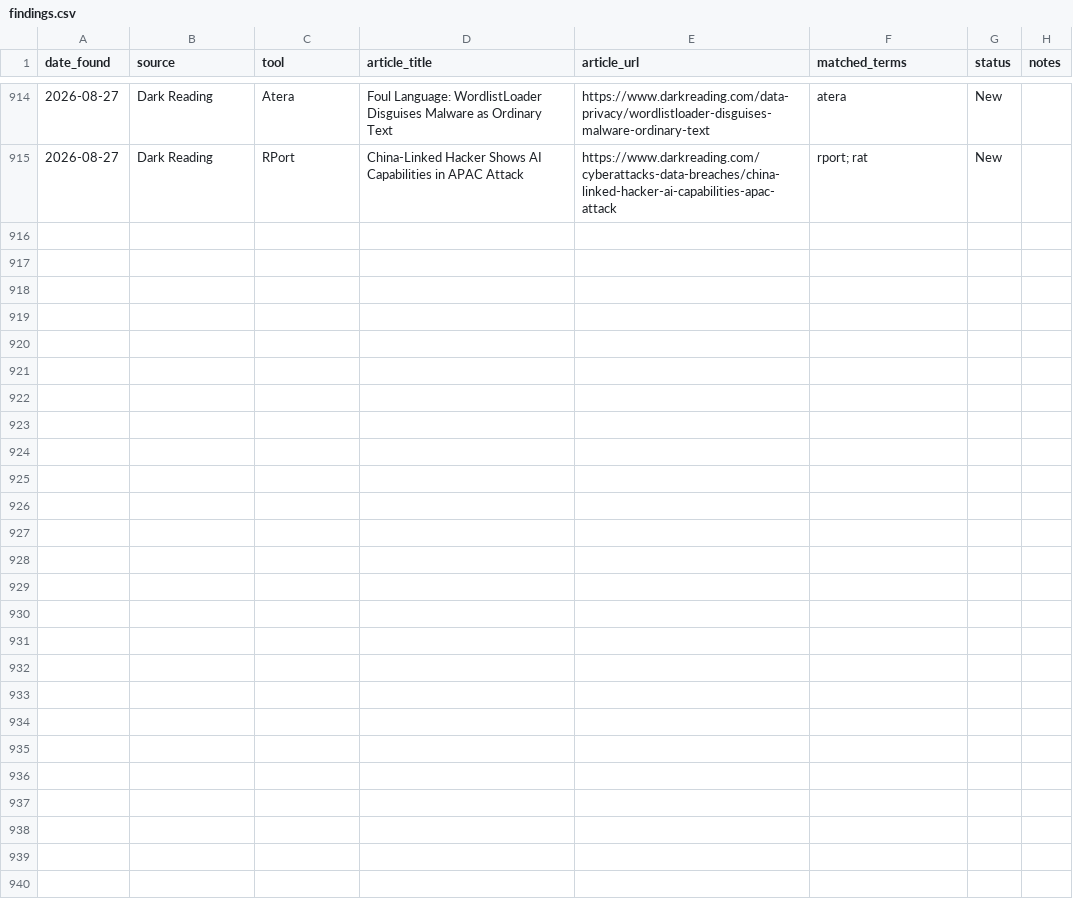
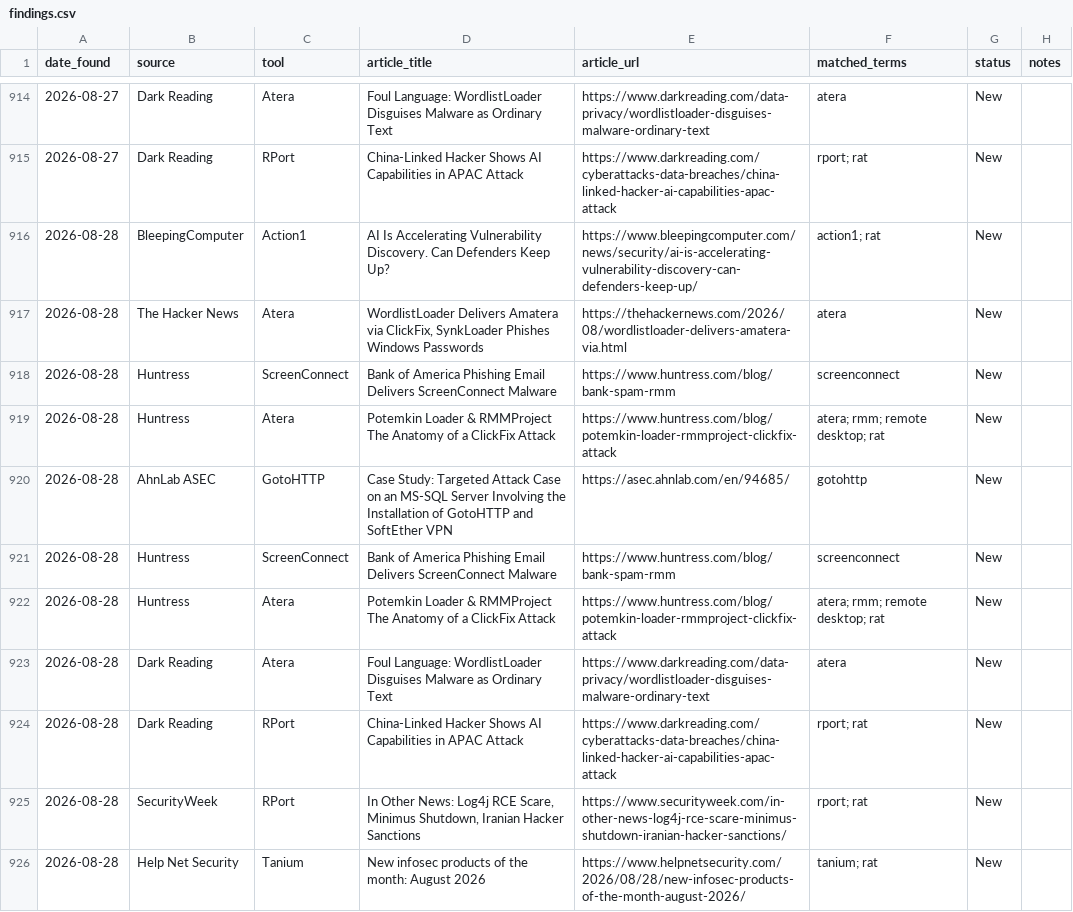
Before and after one commit to Threat-Hunting-Journal/RMM-Tool-Tracking, a CSV file: findings.csv, drawn as a sheet; only a part is shown, gaps mark what is left out; the diff names each change by its address in the sheet, - before the commit and + after, or states it on an @@ line.

```diff
--- a/findings.csv
+++ b/findings.csv
+row 916: 2026-08-28 | BleepingComputer | Action1 | AI Is Accelerating Vulnerability Discovery. Can Defenders Keep Up? | https://www.bleepingcomputer.com/news/security/ai-is-accelerating-vulnerability-discovery-can-defenders-keep-up/ | action1; rat | New
+row 917: 2026-08-28 | The Hacker News | Atera | WordlistLoader Delivers Amatera via ClickFix, SynkLoader Phishes Windows Passwords | https://thehackernews.com/2026/08/wordlistloader-delivers-amatera-via.html | atera | New
+row 918: 2026-08-28 | Huntress | ScreenConnect | Bank of America Phishing Email Delivers ScreenConnect Malware | https://www.huntress.com/blog/bank-spam-rmm | screenconnect | New
+row 919: 2026-08-28 | Huntress | Atera | Potemkin Loader & RMMProject The Anatomy of a ClickFix Attack | https://www.huntress.com/blog/potemkin-loader-rmmproject-clickfix-attack | atera; rmm; remote desktop; rat | New
+row 920: 2026-08-28 | AhnLab ASEC | GotoHTTP | Case Study: Targeted Attack Case on an MS-SQL Server Involving the Installation of GotoHTTP and SoftEther VPN | https://asec.ahnlab.com/en/94685/ | gotohttp | New
+row 921: 2026-08-28 | Huntress | ScreenConnect | Bank of America Phishing Email Delivers ScreenConnect Malware | https://www.huntress.com/blog/bank-spam-rmm | screenconnect | New
+row 922: 2026-08-28 | Huntress | Atera | Potemkin Loader & RMMProject The Anatomy of a ClickFix Attack | https://www.huntress.com/blog/potemkin-loader-rmmproject-clickfix-attack | atera; rmm; remote desktop; rat | New
+row 923: 2026-08-28 | Dark Reading | Atera | Foul Language: WordlistLoader Disguises Malware as Ordinary Text | https://www.darkreading.com/data-privacy/wordlistloader-disguises-malware-ordinary-text | atera | New
+row 924: 2026-08-28 | Dark Reading | RPort | China-Linked Hacker Shows AI Capabilities in APAC Attack | https://www.darkreading.com/cyberattacks-data-breaches/china-linked-hacker-ai-capabilities-apac-attack | rport; rat | New
+row 925: 2026-08-28 | SecurityWeek | RPort | In Other News: Log4j RCE Scare, Minimus Shutdown, Iranian Hacker Sanctions | https://www.securityweek.com/in-other-news-log4j-rce-scare-minimus-shutdown-iranian-hacker-sanctions/ | rport; rat | New
+row 926: 2026-08-28 | Help Net Security | Tanium | New infosec products of the month: August 2026 | https://www.helpnetsecurity.com/2026/08/28/new-infosec-products-of-the-month-august-2026/ | tanium; rat | New
```
Also changed, not shown: docs/findings.csv, docs/tool_summary.csv, 1 other file.
